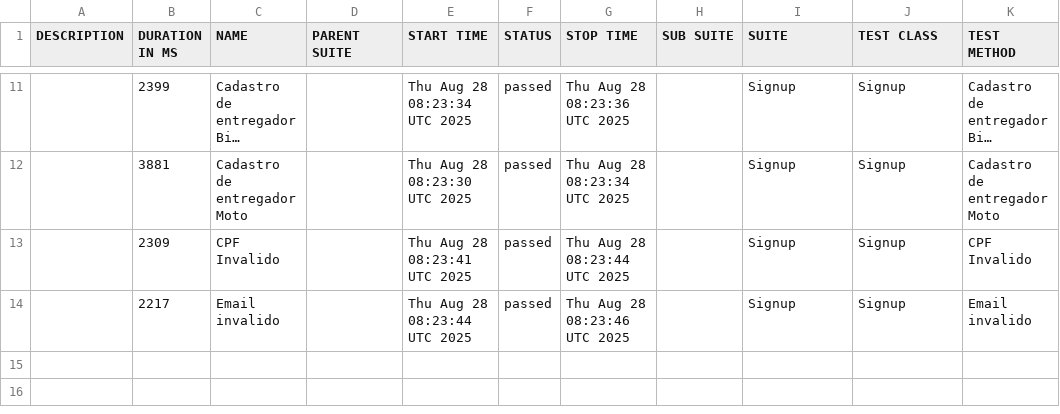
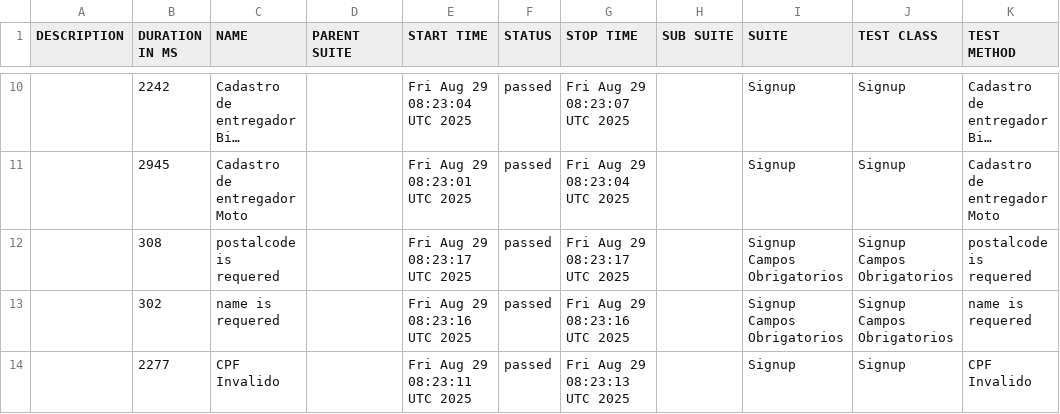
Before and after one commit to diegobbarbosa09/buger-eats-cypress, a CSV file: data/suites.csv, drawn as a sheet; only a part is shown, gaps mark what is left out; long unchanged cells end in …; removed rows and columns are numbered as before the commit, all else as after; the diff covers the shown part only; the diff names each change by its address in the sheet, - before the commit and + after, or states it on an @@ line.

```diff
--- a/data/suites.csv
+++ b/data/suites.csv
-B10 (DURATION IN MS): 2399
+B10 (DURATION IN MS): 2242
-E10 (START TIME): Thu Aug 28 08:23:34 UTC 2025
+E10 (START TIME): Fri Aug 29 08:23:04 UTC 2025
-G10 (STOP TIME): Thu Aug 28 08:23:36 UTC 2025
+G10 (STOP TIME): Fri Aug 29 08:23:07 UTC 2025
-B11 (DURATION IN MS): 3881
+B11 (DURATION IN MS): 2945
-E11 (START TIME): Thu Aug 28 08:23:30 UTC 2025
+E11 (START TIME): Fri Aug 29 08:23:01 UTC 2025
-G11 (STOP TIME): Thu Aug 28 08:23:34 UTC 2025
+G11 (STOP TIME): Fri Aug 29 08:23:04 UTC 2025
+row 12:  | 308 | postalcode is requered |  | Fri Aug 29 08:23:17 UTC 2025 | passed | Fri Aug 29 08:23:17 UTC 2025 |  | Signup Campos Obrigatorios | Signup Campos Obrigatorios | postalcode is requered
+row 13:  | 302 | name is requered |  | Fri Aug 29 08:23:16 UTC 2025 | passed | Fri Aug 29 08:23:16 UTC 2025 |  | Signup Campos Obrigatorios | Signup Campos Obrigatorios | name is requered
-B14 (DURATION IN MS): 2309
+B14 (DURATION IN MS): 2277
-E14 (START TIME): Thu Aug 28 08:23:41 UTC 2025
+E14 (START TIME): Fri Aug 29 08:23:11 UTC 2025
-G14 (STOP TIME): Thu Aug 28 08:23:44 UTC 2025
+G14 (STOP TIME): Fri Aug 29 08:23:13 UTC 2025
-row 14:  | 2217 | Email invalido |  | Thu Aug 28 08:23:44 UTC 2025 | passed | Thu Aug 28 08:23:46 UTC 2025 |  | Signup | Signup | Email invalido
```
Also changed, not shown: 1 added row, 2 removed rows and 29 edited cells elsewhere in this file, 40 other files.
